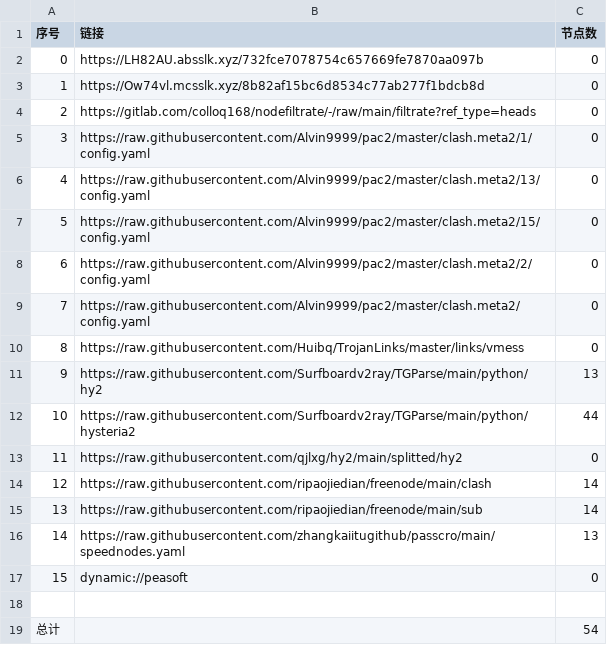
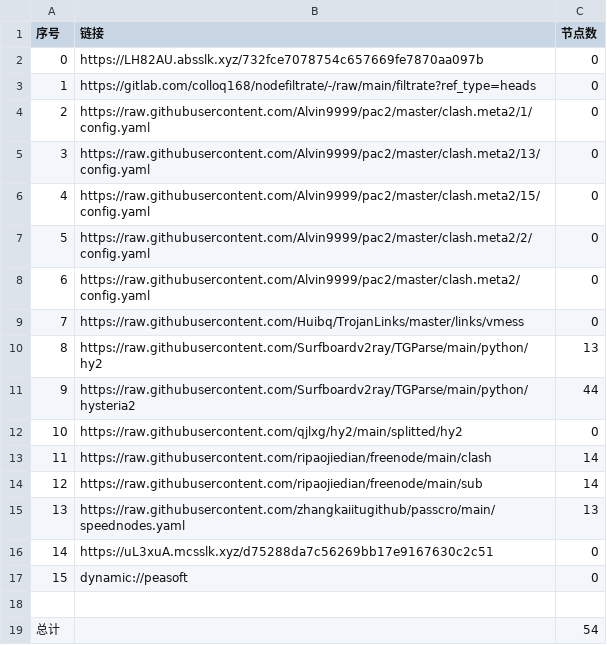
Before and after one commit to shtrend/AutoMergePublicNodes, a CSV file: list_result.csv, drawn as a sheet; removed rows and columns are numbered as before the commit, all else as after; the diff names each change by its address in the sheet, - before the commit and + after, or states it on an @@ line.

```diff
--- a/list_result.csv
+++ b/list_result.csv
-row 3: 1 | https://Ow74vl.mcsslk.xyz/8b82af15bc6d8534c77ab277f1bdcb8d | 0
@@ column A (序号) renumbered between rows 3 and 15 @@
+row 16: 14 | https://uL3xuA.mcsslk.xyz/d75288da7c56269bb17e9167630c2c51 | 0
```
Also changed, not shown: 19 other files.
